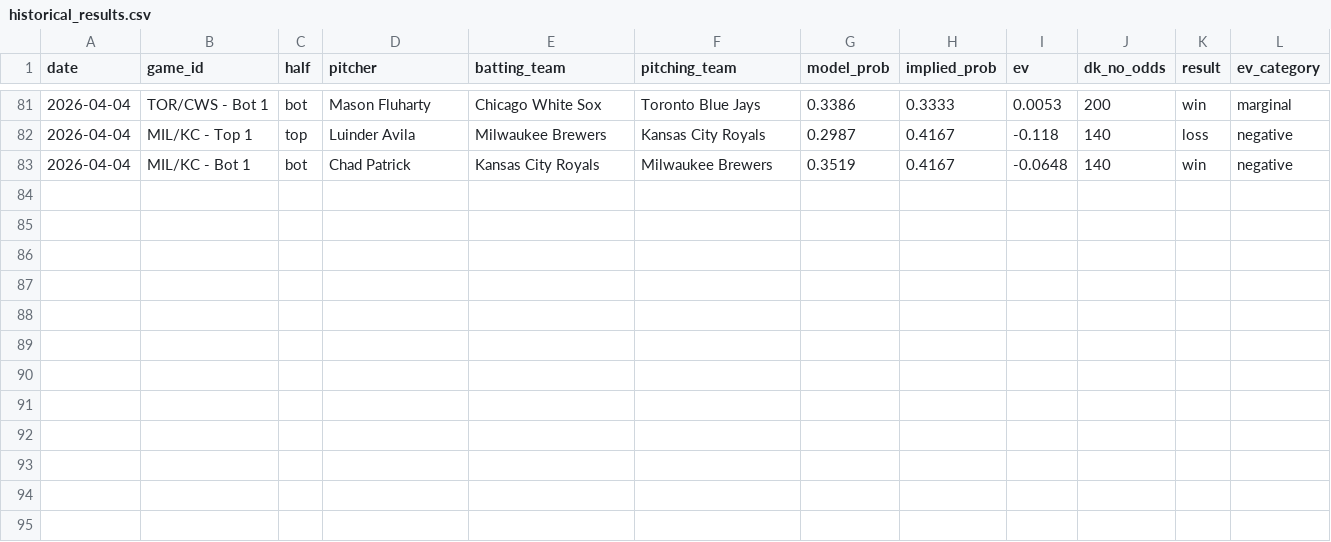
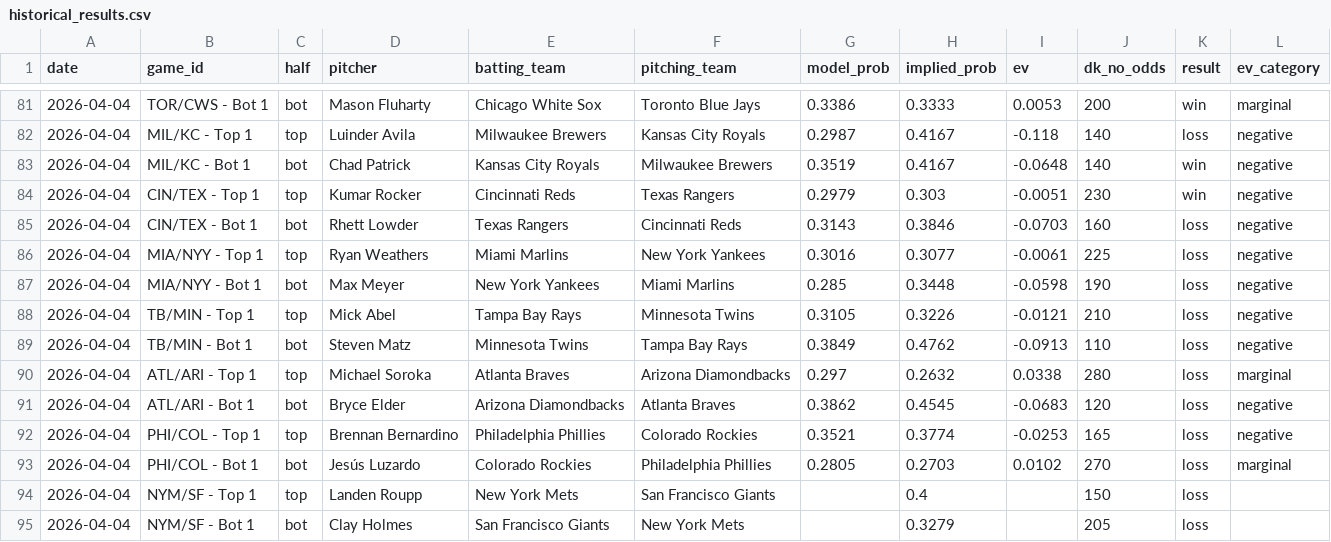
Before and after one commit to austinlmcconnell/mlb-nsfi-model, a CSV file: historical_results.csv, drawn as a sheet; only a part is shown, gaps mark what is left out.

```diff
--- a/historical_results.csv
+++ b/historical_results.csv
@@ -83 +83,13 @@ date,game_id,half,pitcher,batting_team,pitching_team,model_prob,implied_prob,ev,
 2026-04-04,MIL/KC - Bot 1,bot,Chad Patrick,Kansas City Royals,Milwaukee Brewers,0.3519,0.4167,-0.0648,140,win,negative
+2026-04-04,CIN/TEX - Top 1,top,Kumar Rocker,Cincinnati Reds,Texas Rangers,0.2979,0.303,-0.0051,230,win,negative
+2026-04-04,CIN/TEX - Bot 1,bot,Rhett Lowder,Texas Rangers,Cincinnati Reds,0.3143,0.3846,-0.0703,160,loss,negative
+2026-04-04,MIA/NYY - Top 1,top,Ryan Weathers,Miami Marlins,New York Yankees,0.3016,0.3077,-0.0061,225,loss,negative
+2026-04-04,MIA/NYY - Bot 1,bot,Max Meyer,New York Yankees,Miami Marlins,0.285,0.3448,-0.0598,190,loss,negative
+2026-04-04,TB/MIN - Top 1,top,Mick Abel,Tampa Bay Rays,Minnesota Twins,0.3105,0.3226,-0.0121,210,loss,negative
+2026-04-04,TB/MIN - Bot 1,bot,Steven Matz,Minnesota Twins,Tampa Bay Rays,0.3849,0.4762,-0.0913,110,loss,negative
+2026-04-04,ATL/ARI - Top 1,top,Michael Soroka,Atlanta Braves,Arizona Diamondbacks,0.297,0.2632,0.0338,280,loss,marginal
+2026-04-04,ATL/ARI - Bot 1,bot,Bryce Elder,Arizona Diamondbacks,Atlanta Braves,0.3862,0.4545,-0.0683,120,loss,negative
+2026-04-04,PHI/COL - Top 1,top,Brennan Bernardino,Philadelphia Phillies,Colorado Rockies,0.3521,0.3774,-0.0253,165,loss,negative
+2026-04-04,PHI/COL - Bot 1,bot,Jesús Luzardo,Colorado Rockies,Philadelphia Phillies,0.2805,0.2703,0.0102,270,loss,marginal
+2026-04-04,NYM/SF - Top 1,top,Landen Roupp,New York Mets,San Francisco Giants,,0.4,,150,loss,
+2026-04-04,NYM/SF - Bot 1,bot,Clay Holmes,San Francisco Giants,New York Mets,,0.3279,,205,loss,
```
Also changed, not shown: 1 other file.
